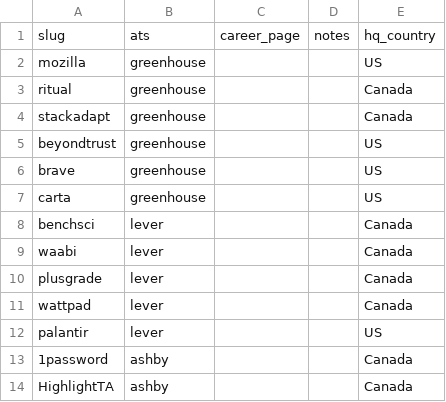
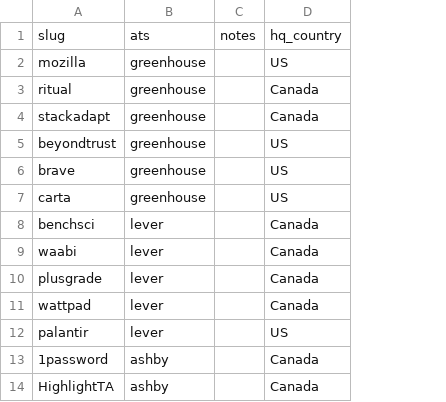
Before and after one commit to clarmso/job-board-crawler, a CSV file: companies.csv, drawn as a sheet; only a part is shown; the diff names each change by its address in the sheet, - before the commit and + after, or states it on an @@ line.

```diff
--- a/companies.csv
+++ b/companies.csv
-column C, row 1: career_page
```
